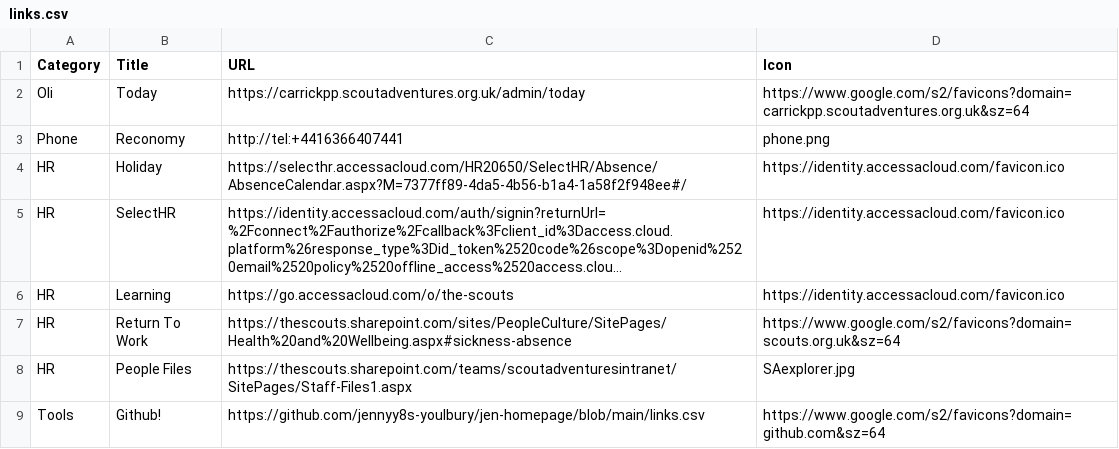
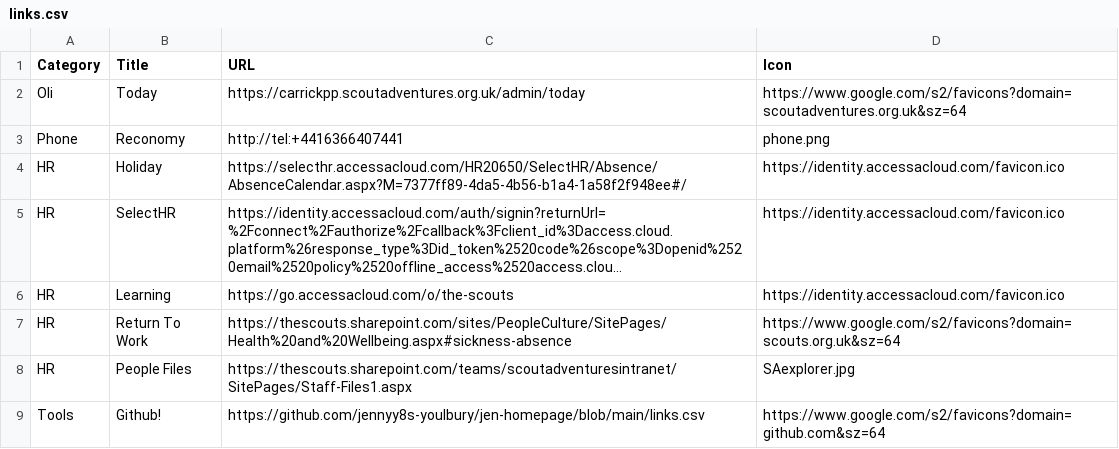
Before and after one commit to jennyy8s-youlbury/jen-homepage, a CSV file: links.csv, drawn as a sheet; only a part is shown; long unchanged cells end in ….

Commit message:
Update links.csv

```diff
--- a/links.csv
+++ b/links.csv
@@ -1,3 +1,3 @@
 Category,Title,URL,Icon
-Oli,Today,https://carrickpp.scoutadventures.org.uk/admin/today,https://www.google.com/s2/favicons?domain=carrickpp.scoutadventures.org.uk&sz=64
+Oli,Today,https://carrickpp.scoutadventures.org.uk/admin/today,https://www.google.com/s2/favicons?domain=scoutadventures.org.uk&sz=64
 Phone,Reconomy,http://tel:+4416366407441,phone.png
```
